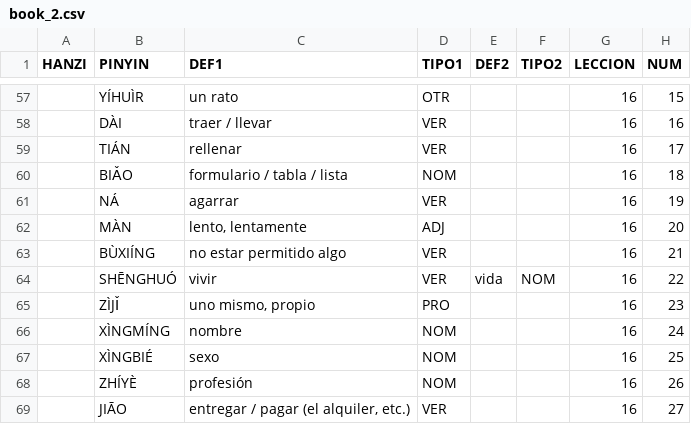
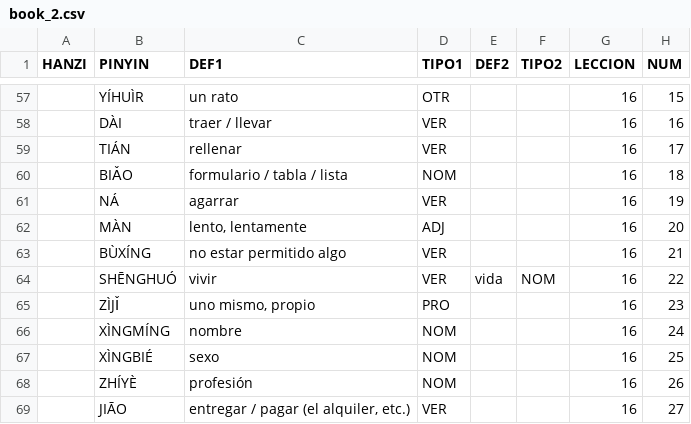
Before and after one commit to pablo-cerve/confucio, a CSV file: lessons/generated/book_2.csv, drawn as a sheet; only a part is shown, gaps mark what is left out.

```diff
--- a/lessons/generated/book_2.csv
+++ b/lessons/generated/book_2.csv
@@ -62,3 +62,3 @@ HANZI,PINYIN,DEF1,TIPO1,DEF2,TIPO2,LECCION,NUM
 ,MÀN,"lento, lentamente",ADJ,,,16,20
-,BÙXIÍNG,no estar permitido algo,VER,,,16,21
+,BÙXÍNG,no estar permitido algo,VER,,,16,21
 ,SHĒNGHUÓ,vivir,VER,vida,NOM,16,22
```
Also changed, not shown: lessons/book2/lesson21.csv, lessons/generated/book_complete.csv, 2 other files.
